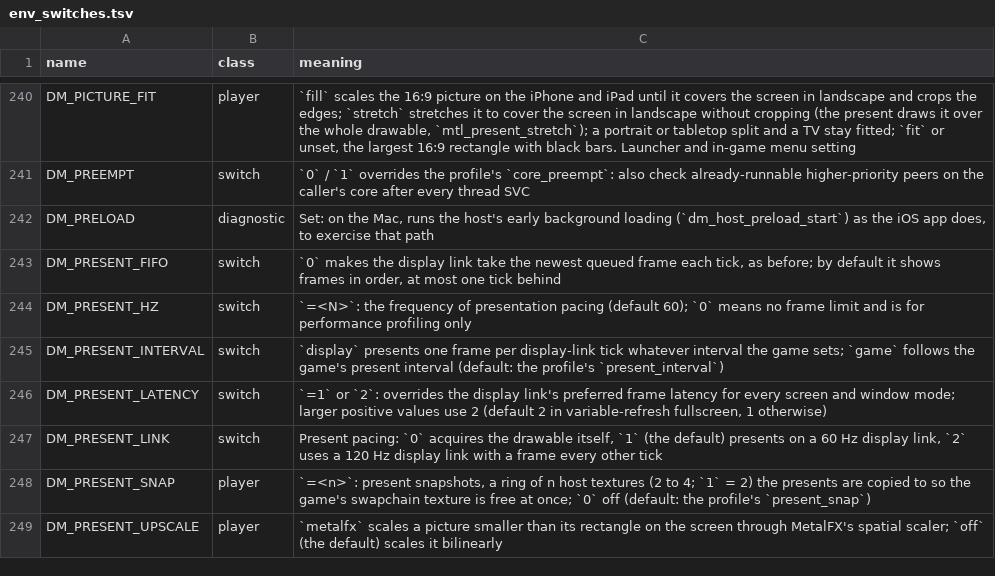
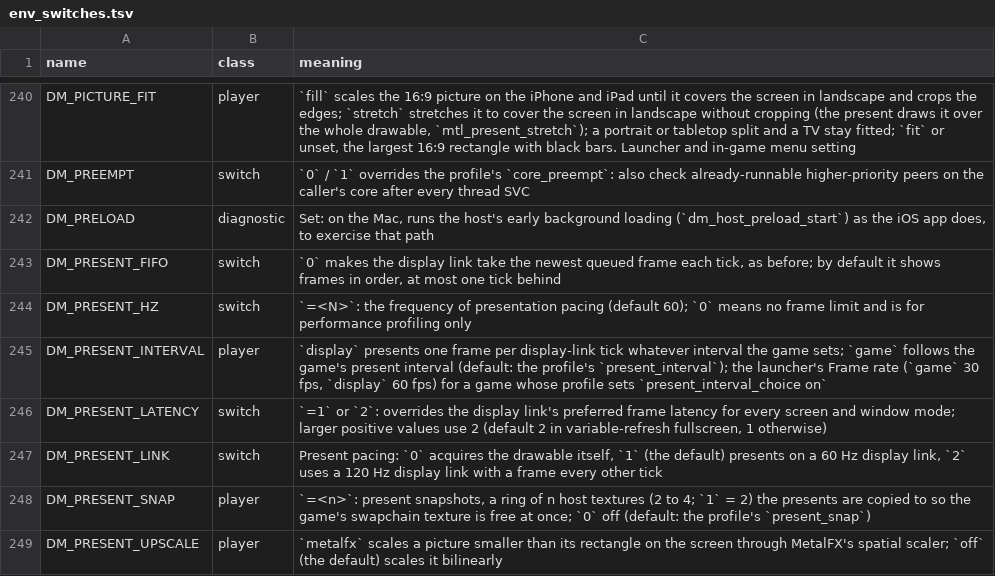
Before and after one commit to kencalx/NX18, a TSV file: docs/env_switches.tsv, drawn as a sheet; only a part is shown, gaps mark what is left out.

```diff
--- a/docs/env_switches.tsv
+++ b/docs/env_switches.tsv
@@ -244,3 +244,3 @@ DM_PRESENT_FIFO	switch	`0` makes the display link take the newest queued frame e
 DM_PRESENT_HZ	switch	`=<N>`: the frequency of presentation pacing (default 60); `0` means no frame limit and is for performance profiling only
-DM_PRESENT_INTERVAL	switch	`display` presents one frame per display-link tick whatever interval the game sets; `game` follows the game's present interval (default: the profile's `present_interval`)
+DM_PRESENT_INTERVAL	player	`display` presents one frame per display-link tick whatever interval the game sets; `game` follows the game's present interval (default: the profile's `present_interval`); the launcher's Frame rate (`game` 30 fps, `display` 60 fps) for a game whose profile sets `present_interval_choice on`
 DM_PRESENT_LATENCY	switch	`=1` or `2`: overrides the display link's preferred frame latency for every screen and window mode; larger positive values use 2 (default 2 in variable-refresh fullscreen, 1 otherwise)
```
Also changed, not shown: dm/games/settings.tsv, 6 other files.
